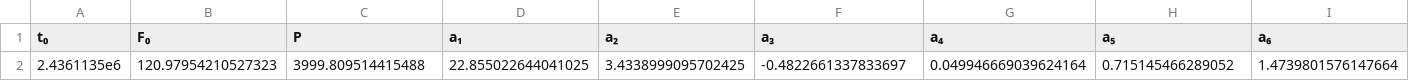
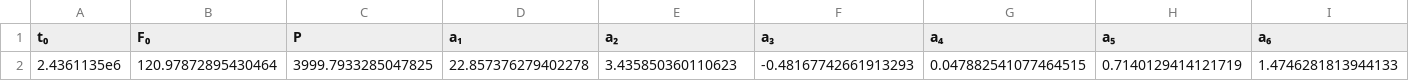
Before and after one commit to JuliaSpace/SatelliteToolboxSpaceIndexSets, a CSV file: files/f107_observed_prediction_coefficients.csv, drawn as a sheet; only a part is shown; removed rows and columns are numbered as before the commit, all else as after; rows hold the shown columns only; the diff names each change by its address in the sheet, - before the commit and + after, or states it on an @@ line.

```diff
--- a/files/f107_observed_prediction_coefficients.csv
+++ b/files/f107_observed_prediction_coefficients.csv
-row 2: 2.4361135e6 | 120.97954210527323 | 3999.809514415488 | 22.855022644041025 | 3.4338999095702425 | -0.4822661337833697 | 0.049946669039624164 | 0.715145466289052 | 1.4739801576147664
+row 2: 2.4361135e6 | 120.97872895430464 | 3999.7933285047825 | 22.857376279402278 | 3.435850360110623 | -0.48167742661913293 | 0.047882541077464515 | 0.7140129414121719 | 1.4746281813944133
```
Also changed, not shown: files/f107_adjusted_prediction_coefficients.csv.
